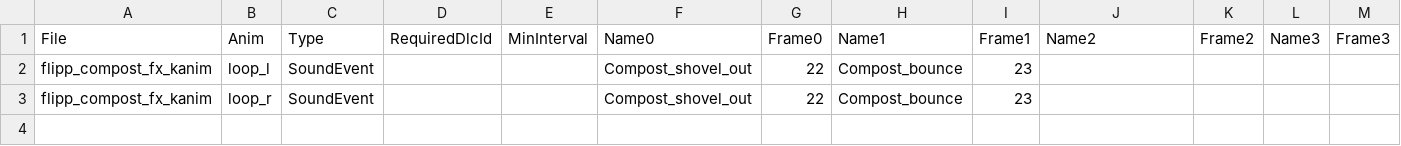
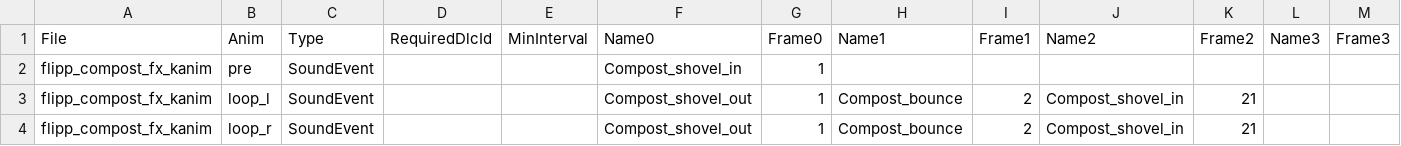
Before and after one commit to SanchozzDeponianin/ONIMods, a CSV file: src/CrabsFlippCompost/AudioSheets/SFXTags.csv, drawn as a sheet; only a part is shown; addresses are those after the commit; rows hold the shown columns only; the diff names each change by its address in the sheet, - before the commit and + after, or states it on an @@ line.

Commit message:
CrabsFlippCompost: play anim multiple times

```diff
--- a/src/CrabsFlippCompost/AudioSheets/SFXTags.csv
+++ b/src/CrabsFlippCompost/AudioSheets/SFXTags.csv
+row 2: flipp_compost_fx_kanim | pre | SoundEvent |  |  | Compost_shovel_in | 1
-G3:G4 (Frame0): 22
+G3:G4 (Frame0): 1
-I3:I4 (Frame1): 23
+I3:I4 (Frame1): 2
-J3:J4 (Name2): (empty)
+J3:J4 (Name2): Compost_shovel_in
-K3:K4 (Frame2): (empty)
+K3:K4 (Frame2): 21
```
Also changed, not shown: 4 other files.
